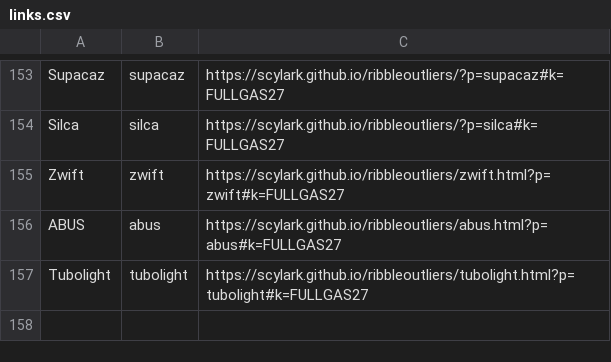
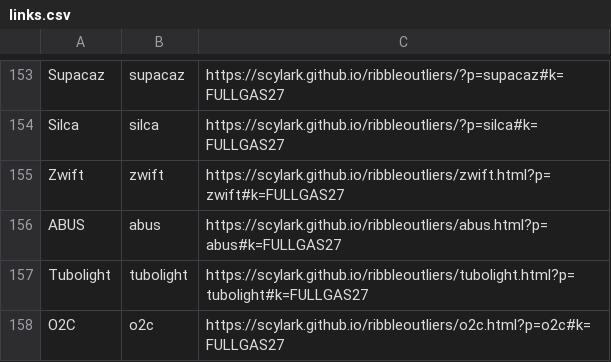
Before and after one commit to Scylark/ribbleoutliers, a CSV file: links.csv, drawn as a sheet; only a part is shown, gaps mark what is left out; the diff names each change by its address in the sheet, - before the commit and + after, or states it on an @@ line.

```diff
--- a/links.csv
+++ b/links.csv
+row 158: O2C | o2c | https://scylark.github.io/ribbleoutliers/o2c.html?p=o2c#k=FULLGAS27
```
Also changed, not shown: 1 other file.
